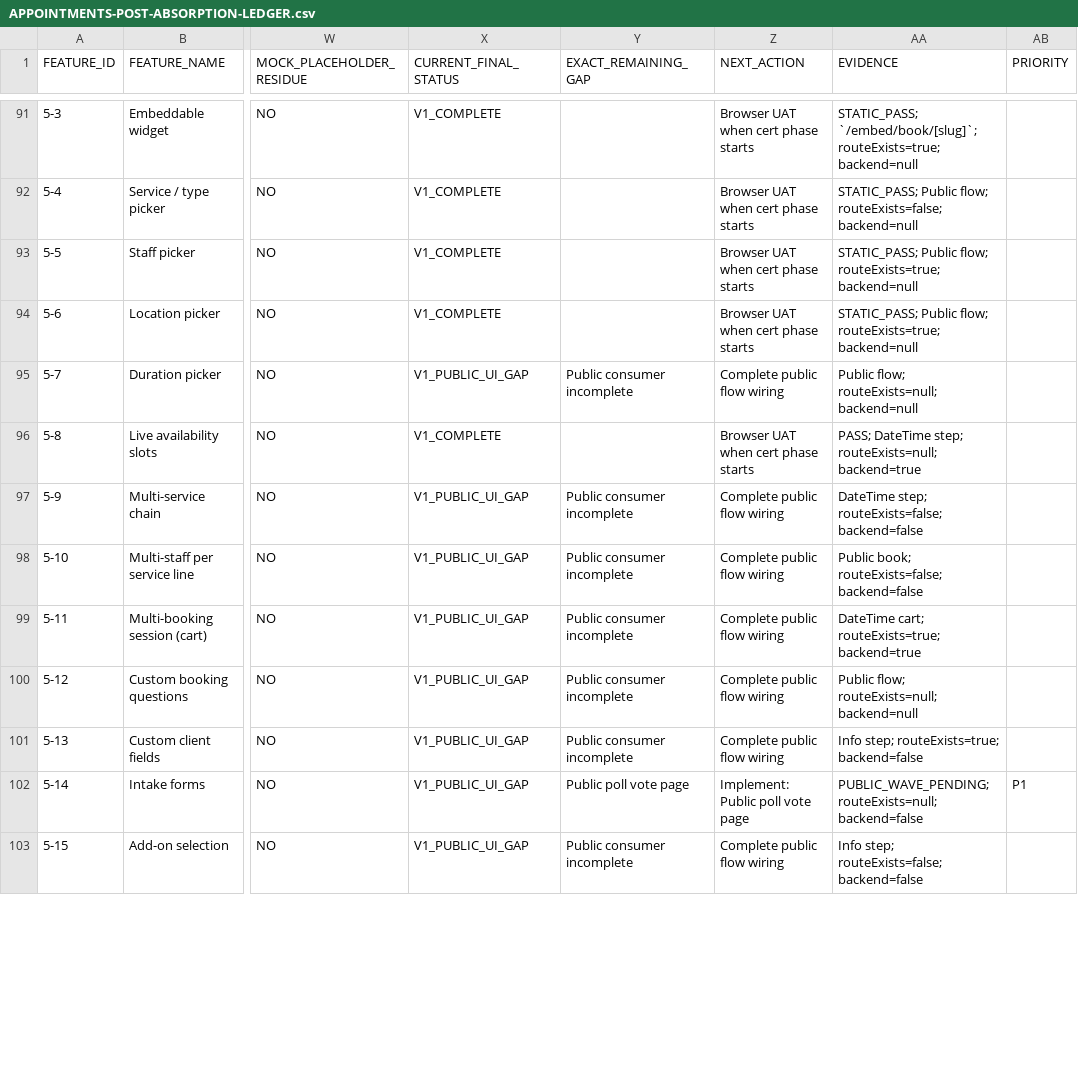
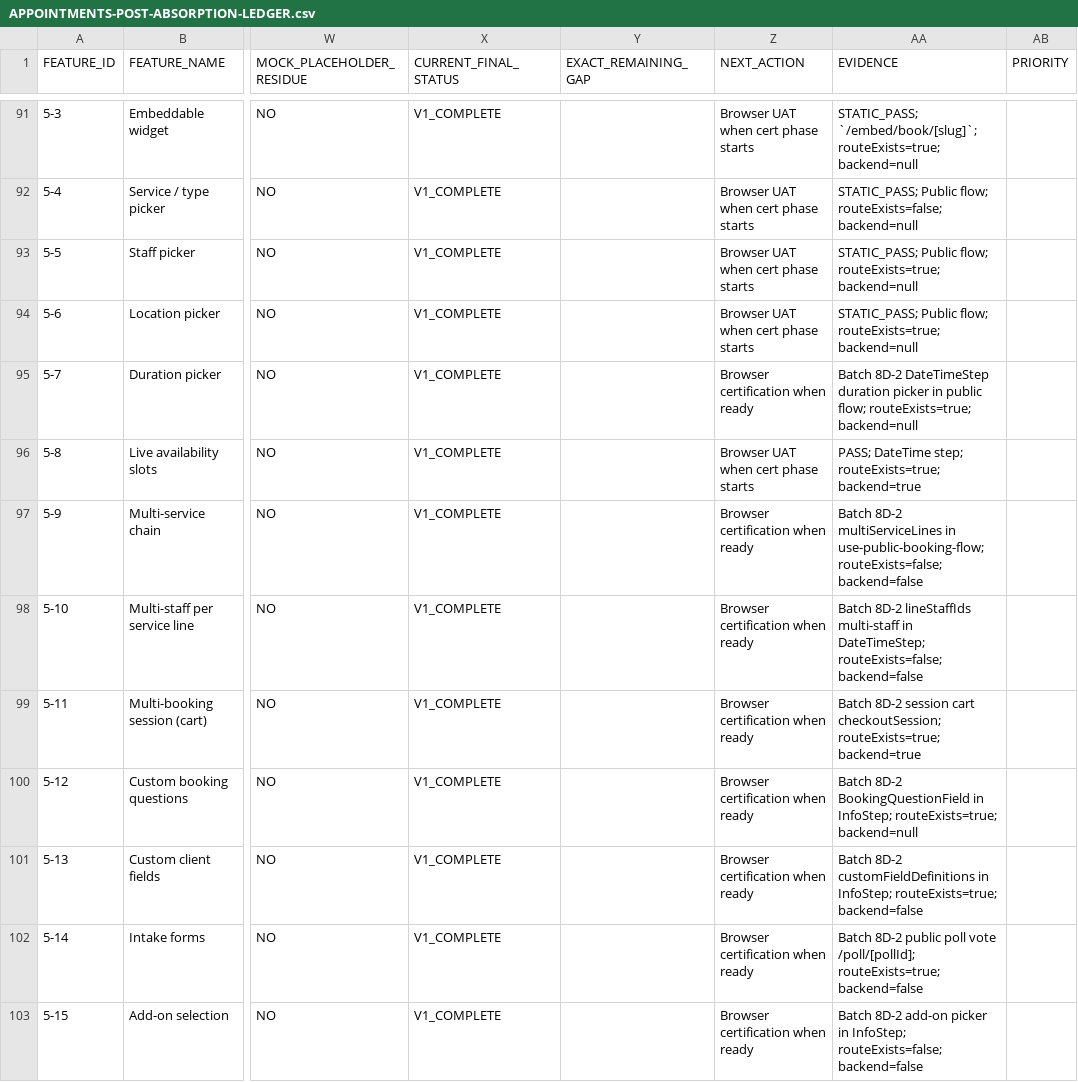
Before and after one commit to 703deuce/sms, a CSV file: docs/APPOINTMENTS-POST-ABSORPTION-LEDGER.csv, drawn as a sheet; only a part is shown, gaps mark what is left out; the diff covers the shown part only; the diff names each change by its address in the sheet, - before the commit and + after, or states it on an @@ line.

```diff
--- a/docs/APPOINTMENTS-POST-ABSORPTION-LEDGER.csv
+++ b/docs/APPOINTMENTS-POST-ABSORPTION-LEDGER.csv
-X95 (CURRENT_FINAL_STATUS): V1_PUBLIC_UI_GAP
+X95 (CURRENT_FINAL_STATUS): V1_COMPLETE
-Y95 (EXACT_REMAINING_GAP): Public consumer incomplete
+Y95 (EXACT_REMAINING_GAP): (empty)
-Z95 (NEXT_ACTION): Complete public flow wiring
+Z95 (NEXT_ACTION): Browser certification when ready
-AA95 (EVIDENCE): Public flow; routeExists=null; backend=null
+AA95 (EVIDENCE): Batch 8D-2 DateTimeStep duration picker in public flow; routeExists=true; backend=null
-AA96 (EVIDENCE): …DateTime step; routeExists=null; backend=true
+AA96 (EVIDENCE): …DateTime step; routeExists=true; backend=true
-X97:X103 (CURRENT_FINAL_STATUS): V1_PUBLIC_UI_GAP
+X97:X103 (CURRENT_FINAL_STATUS): V1_COMPLETE
-Y97:Y101 (EXACT_REMAINING_GAP): Public consumer incomplete
+Y97:Y101 (EXACT_REMAINING_GAP): (empty)
-Z97:Z101 (NEXT_ACTION): Complete public flow wiring
+Z97:Z101 (NEXT_ACTION): Browser certification when ready
-AA97 (EVIDENCE): DateTime step; routeExists=false; backend=false
+AA97 (EVIDENCE): Batch 8D-2 multiServiceLines in use-public-booking-flow; routeExists=false; backend=false
-AA98 (EVIDENCE): Public book; routeExists=false; backend=false
+AA98 (EVIDENCE): Batch 8D-2 lineStaffIds multi-staff in DateTimeStep; routeExists=false; backend=false
-AA99 (EVIDENCE): DateTime cart; routeExists=true; backend=true
+AA99 (EVIDENCE): Batch 8D-2 session cart checkoutSession; routeExists=true; backend=true
-AA100 (EVIDENCE): Public flow; routeExists=null; backend=null
+AA100 (EVIDENCE): Batch 8D-2 BookingQuestionField in InfoStep; routeExists=true; backend=null
-AA101 (EVIDENCE): Info step; routeExists=true; backend=false
+AA101 (EVIDENCE): Batch 8D-2 customFieldDefinitions in InfoStep; routeExists=true; backend=false
-Y102 (EXACT_REMAINING_GAP): Public poll vote page
+Y102 (EXACT_REMAINING_GAP): (empty)
-Z102 (NEXT_ACTION): Implement: Public poll vote page
+Z102 (NEXT_ACTION): Browser certification when ready
-AA102 (EVIDENCE): PUBLIC_WAVE_PENDING; routeExists=null; backend=false
+AA102 (EVIDENCE): Batch 8D-2 public poll vote /poll/[pollId]; routeExists=true; backend=false
-AB102 (PRIORITY): P1
+AB102 (PRIORITY): (empty)
-Y103 (EXACT_REMAINING_GAP): Public consumer incomplete
+Y103 (EXACT_REMAINING_GAP): (empty)
-Z103 (NEXT_ACTION): Complete public flow wiring
+Z103 (NEXT_ACTION): Browser certification when ready
-AA103 (EVIDENCE): Info step; routeExists=false; backend=false
+AA103 (EVIDENCE): Batch 8D-2 add-on picker in InfoStep; routeExists=false; backend=false
```
Also changed, not shown: 125 edited cells elsewhere in this file, 29 other files.
